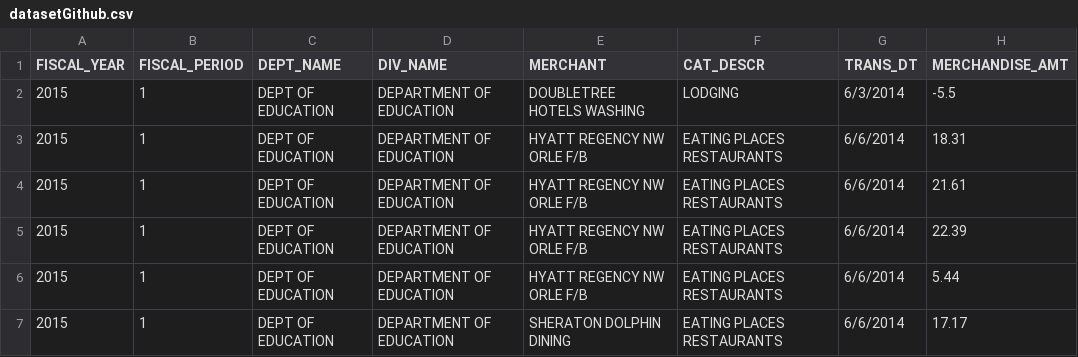
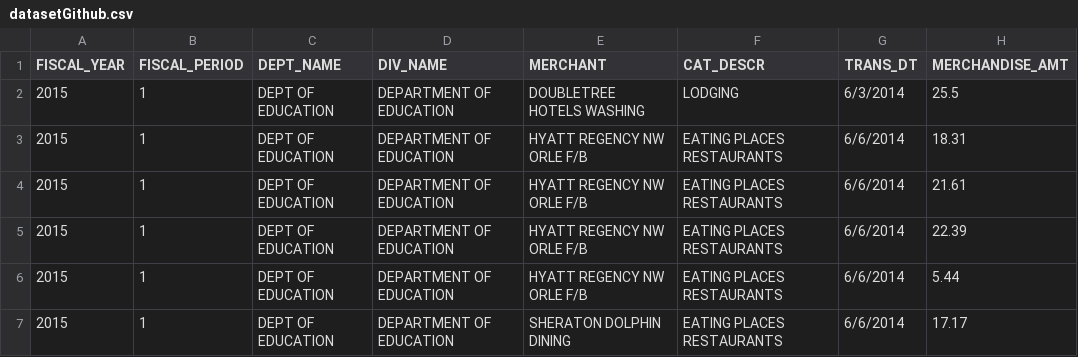
Before and after one commit to kobi87/Dataset, a CSV file: datasetGithub.csv, drawn as a sheet; only a part is shown.

Commit message:
Update datasetGithub.csv

```diff
--- a/datasetGithub.csv
+++ b/datasetGithub.csv
@@ -1,3 +1,3 @@
 FISCAL_YEAR,FISCAL_PERIOD,DEPT_NAME,DIV_NAME,MERCHANT,CAT_DESCR,TRANS_DT,MERCHANDISE_AMT
-2015,1,DEPT OF EDUCATION,DEPARTMENT OF EDUCATION,DOUBLETREE HOTELS WASHING,LODGING,6/3/2014,-5.5
+2015,1,DEPT OF EDUCATION,DEPARTMENT OF EDUCATION,DOUBLETREE HOTELS WASHING,LODGING,6/3/2014,25.5
 2015,1,DEPT OF EDUCATION,DEPARTMENT OF EDUCATION,HYATT REGENCY NW ORLE F/B,EATING PLACES RESTAURANTS,6/6/2014,18.31
```
